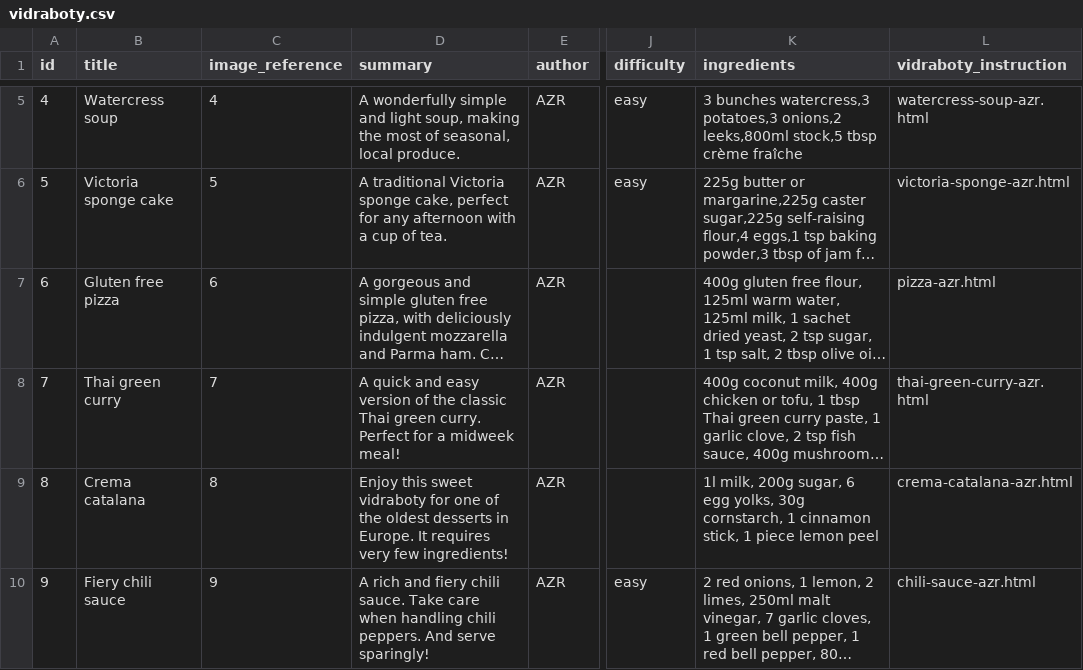
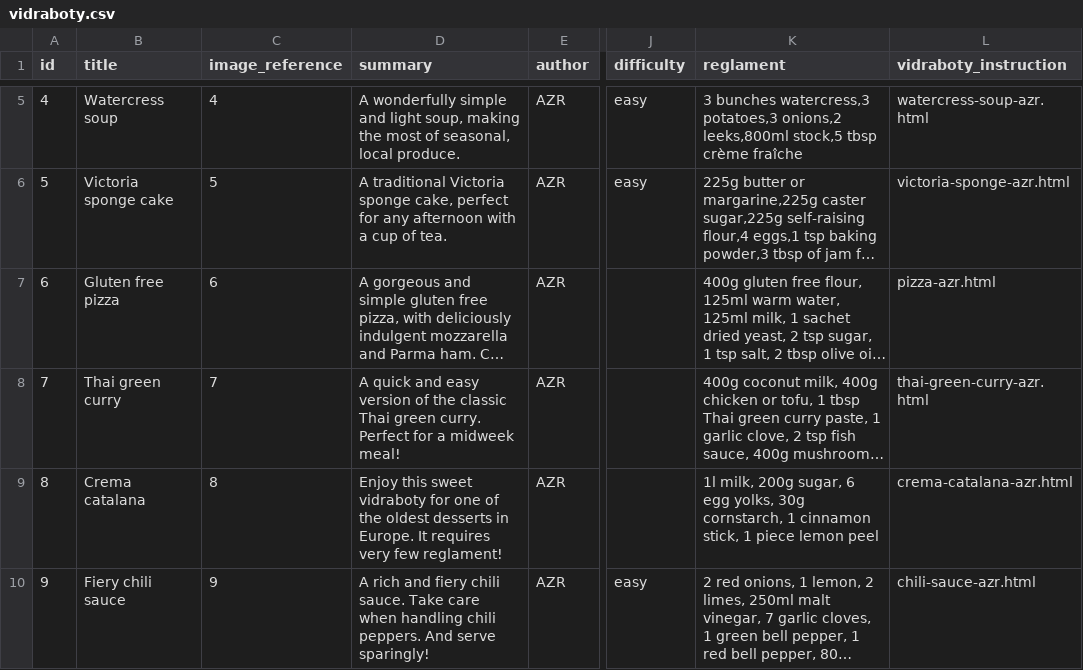
Before and after one commit to augantonov/presta, a CSV file: modules/demo_azr_content/default_content/languages/en/node/vidraboty.csv, drawn as a sheet; only a part is shown, gaps mark what is left out; long unchanged cells end in …; the diff names each change by its address in the sheet, - before the commit and + after, or states it on an @@ line.

Commit message:
reglament

```diff
--- a/modules/demo_azr_content/default_content/languages/en/node/vidraboty.csv
+++ b/modules/demo_azr_content/default_content/languages/en/node/vidraboty.csv
-K1: ingredients
+K1: reglament
-D9 (summary): …very few ingredients!
+D9 (summary): …very few reglament!
```
Also changed, not shown: modules/demo_azr_content/default_content/languages/es/node/vidraboty.csv, 21 other files.
